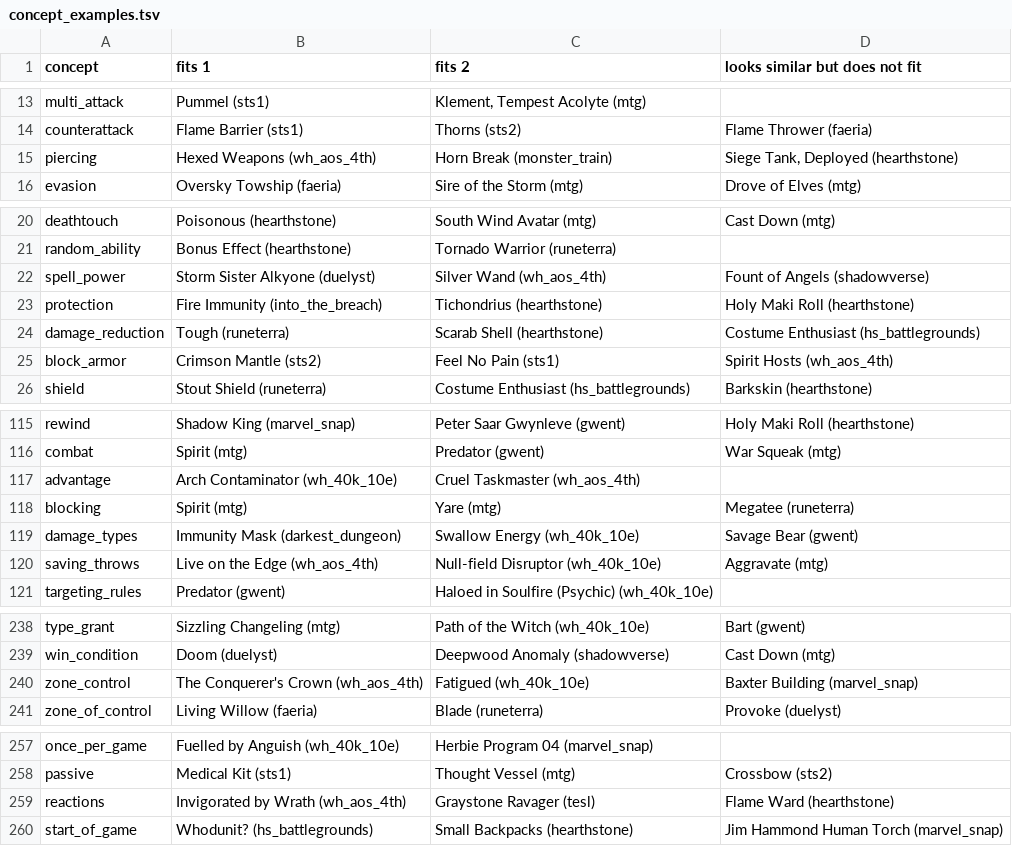
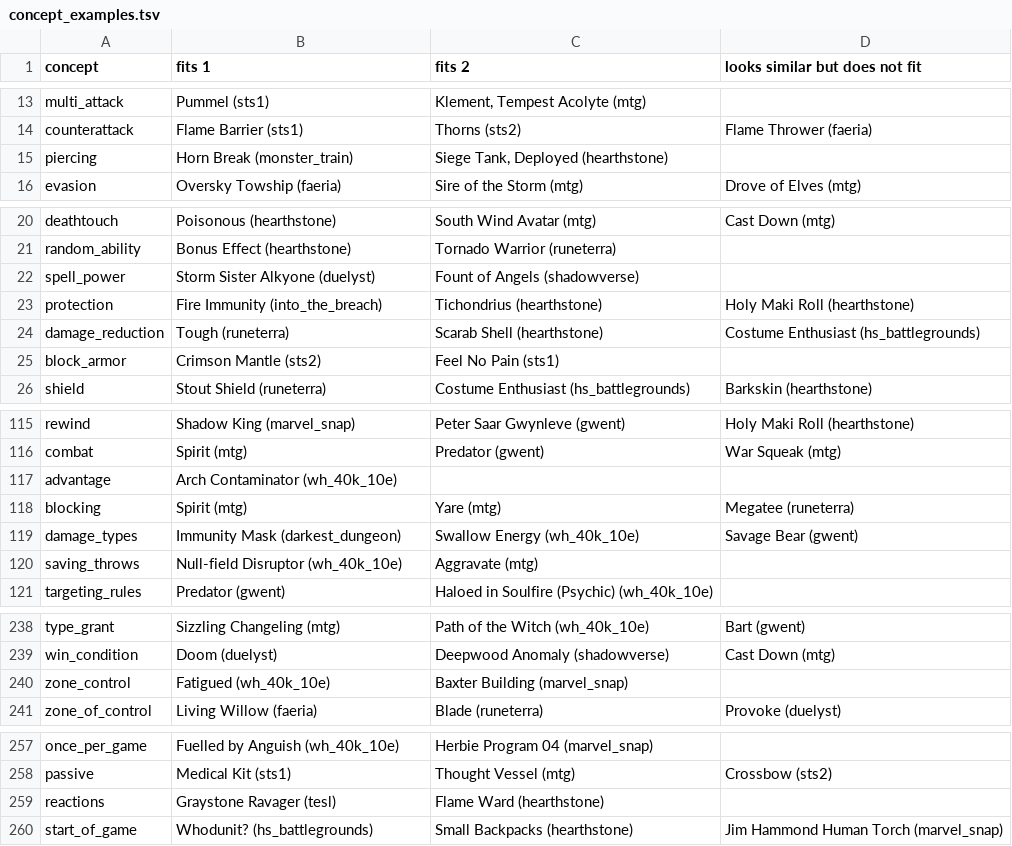
Before and after one commit to npgeorgiou/three-bases, a TSV file: library/tools/concept_examples.tsv, drawn as a sheet; only a part is shown, gaps mark what is left out; the diff covers the shown part only.

```diff
--- a/library/tools/concept_examples.tsv
+++ b/library/tools/concept_examples.tsv
@@ -14,3 +14,3 @@ multi_attack	Pummel (sts1)	Klement, Tempest Acolyte (mtg)
 counterattack	Flame Barrier (sts1)	Thorns (sts2)	Flame Thrower (faeria)
-piercing	Hexed Weapons (wh_aos_4th)	Horn Break (monster_train)	Siege Tank, Deployed (hearthstone)
+piercing	Horn Break (monster_train)	Siege Tank, Deployed (hearthstone)	
 evasion	Oversky Towship (faeria)	Sire of the Storm (mtg)	Drove of Elves (mtg)
@@ -21,6 +21,6 @@ deathtouch	Poisonous (hearthstone)	South Wind Avatar (mtg)	Cast Down (mtg)
 random_ability	Bonus Effect (hearthstone)	Tornado Warrior (runeterra)	
-spell_power	Storm Sister Alkyone (duelyst)	Silver Wand (wh_aos_4th)	Fount of Angels (shadowverse)
+spell_power	Storm Sister Alkyone (duelyst)	Fount of Angels (shadowverse)	
 protection	Fire Immunity (into_the_breach)	Tichondrius (hearthstone)	Holy Maki Roll (hearthstone)
 damage_reduction	Tough (runeterra)	Scarab Shell (hearthstone)	Costume Enthusiast (hs_battlegrounds)
-block_armor	Crimson Mantle (sts2)	Feel No Pain (sts1)	Spirit Hosts (wh_aos_4th)
+block_armor	Crimson Mantle (sts2)	Feel No Pain (sts1)	
 shield	Stout Shield (runeterra)	Costume Enthusiast (hs_battlegrounds)	Barkskin (hearthstone)
@@ -116,6 +116,6 @@ rewind	Shadow King (marvel_snap)	Peter Saar Gwynleve (gwent)	Holy Maki Roll (hea
 combat	Spirit (mtg)	Predator (gwent)	War Squeak (mtg)
-advantage	Arch Contaminator (wh_40k_10e)	Cruel Taskmaster (wh_aos_4th)	
+advantage	Arch Contaminator (wh_40k_10e)		
 blocking	Spirit (mtg)	Yare (mtg)	Megatee (runeterra)
 damage_types	Immunity Mask (darkest_dungeon)	Swallow Energy (wh_40k_10e)	Savage Bear (gwent)
-saving_throws	Live on the Edge (wh_aos_4th)	Null-field Disruptor (wh_40k_10e)	Aggravate (mtg)
+saving_throws	Null-field Disruptor (wh_40k_10e)	Aggravate (mtg)	
 targeting_rules	Predator (gwent)	Haloed in Soulfire (Psychic) (wh_40k_10e)	
@@ -239,3 +239,3 @@ type_grant	Sizzling Changeling (mtg)	Path of the Witch (wh_40k_10e)	Bart (gwent)
 win_condition	Doom (duelyst)	Deepwood Anomaly (shadowverse)	Cast Down (mtg)
-zone_control	The Conquerer's Crown (wh_aos_4th)	Fatigued (wh_40k_10e)	Baxter Building (marvel_snap)
+zone_control	Fatigued (wh_40k_10e)	Baxter Building (marvel_snap)	
 zone_of_control	Living Willow (faeria)	Blade (runeterra)	Provoke (duelyst)
@@ -258,3 +258,3 @@ once_per_game	Fuelled by Anguish (wh_40k_10e)	Herbie Program 04 (marvel_snap)
 passive	Medical Kit (sts1)	Thought Vessel (mtg)	Crossbow (sts2)
-reactions	Invigorated by Wrath (wh_aos_4th)	Graystone Ravager (tesl)	Flame Ward (hearthstone)
+reactions	Graystone Ravager (tesl)	Flame Ward (hearthstone)	
 start_of_game	Whodunit? (hs_battlegrounds)	Small Backpacks (hearthstone)	Jim Hammond Human Torch (marvel_snap)
```
Also changed, not shown: 4 edited cells elsewhere in this file, 57 other files.
